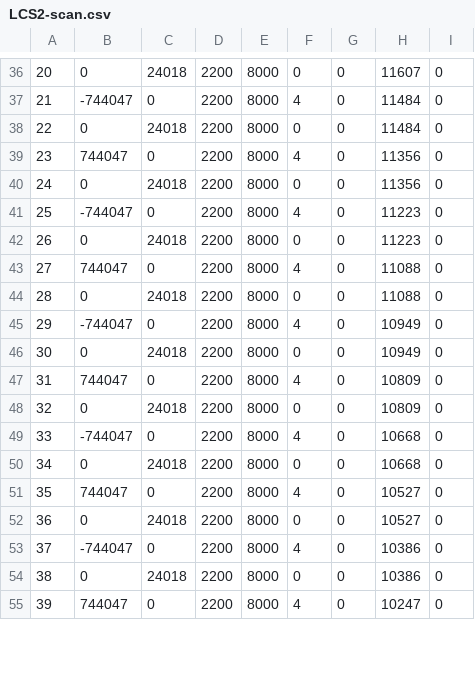
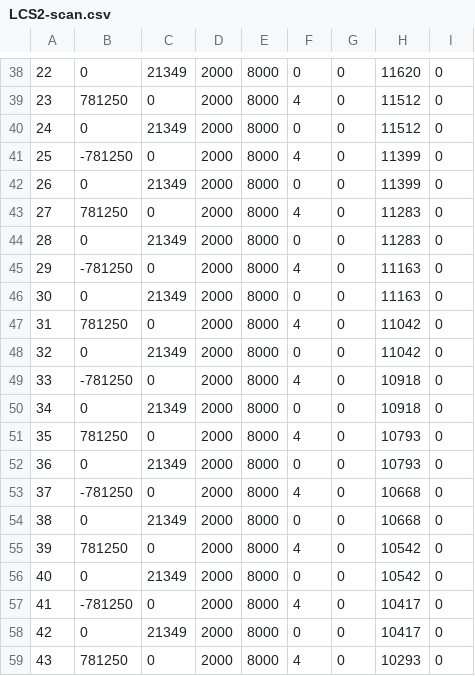
Before and after one commit to YifanC/LCS, a CSV file: workspace/RunControl/scans/LCS2-scan.csv, drawn as a sheet; only a part is shown, gaps mark what is left out; addresses are those after the commit; the diff covers the shown part only; the diff names each change by its address in the sheet, - before the commit and + after, or states it on an @@ line.

```diff
--- a/workspace/RunControl/scans/LCS2-scan.csv
+++ b/workspace/RunControl/scans/LCS2-scan.csv
@@ column A renumbered from row 2 down @@
-C38: 24018
+C38: 21349
-D38:D50: 2200
+D38:D50: 2000
-H38: 11607
+H38: 11620
-B39: -744047
+B39: 781250
-H39:H40: 11484
+H39:H40: 11512
-C40: 24018
+C40: 21349
-B41: 744047
+B41: -781250
-H41:H42: 11356
+H41:H42: 11399
-C42: 24018
+C42: 21349
-B43: -744047
+B43: 781250
-H43:H44: 11223
+H43:H44: 11283
-C44: 24018
+C44: 21349
-B45: 744047
+B45: -781250
-H45:H46: 11088
+H45:H46: 11163
-C46: 24018
+C46: 21349
-B47: -744047
+B47: 781250
-H47:H48: 10949
+H47:H48: 11042
-C48: 24018
+C48: 21349
-B49: 744047
+B49: -781250
-H49:H50: 10809
+H49:H50: 10918
-C50: 24018
+C50: 21349
+row 51: 35 | 781250 | 0 | 2000 | 8000 | 4 | 0 | 10793 | 0
+row 52: 36 | 0 | 21349 | 2000 | 8000 | 0 | 0 | 10793 | 0
-B53: -744047
+B53: -781250
-D53:D59: 2200
+D53:D59: 2000
-C54: 24018
+C54: 21349
-B55: 744047
+B55: 781250
-H55:H56: 10527
+H55:H56: 10542
-C56: 24018
+C56: 21349
-B57: -744047
+B57: -781250
-H57:H58: 10386
+H57:H58: 10417
-C58: 24018
+C58: 21349
-B59: 744047
+B59: 781250
-H59: 10247
+H59: 10293
```
Also changed, not shown: 4 added rows and 85 edited cells elsewhere in this file, workspace/RunControl/scans/LCS1-scan.csv, 1 other file.
